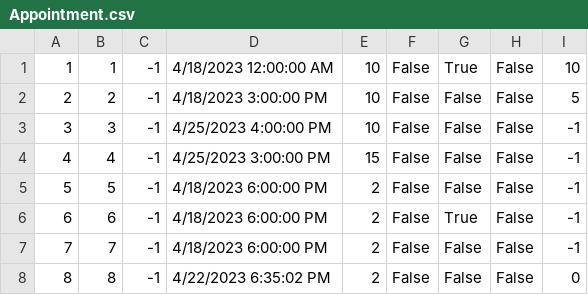
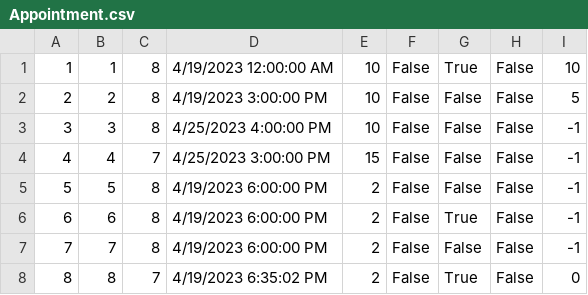
Before and after one commit to MilosMilutinovic01/SIMS-HCI-Project-Group-5-Team-B, a CSV file: SIMS-HCI-Project-Group-5-Team-B/Resources/Data/Appointment.csv, drawn as a sheet.

Commit message:
Cleaned code and added data for testing

```diff
--- a/SIMS-HCI-Project-Group-5-Team-B/Resources/Data/Appointment.csv
+++ b/SIMS-HCI-Project-Group-5-Team-B/Resources/Data/Appointment.csv
@@ -1,8 +1,8 @@
-1|1|-1|4/18/2023 12:00:00 AM|10|False|True|False|10
-2|2|-1|4/18/2023 3:00:00 PM|10|False|False|False|5
-3|3|-1|4/25/2023 4:00:00 PM|10|False|False|False|-1
-4|4|-1|4/25/2023 3:00:00 PM|15|False|False|False|-1
-5|5|-1|4/18/2023 6:00:00 PM|2|False|False|False|-1
-6|6|-1|4/18/2023 6:00:00 PM|2|False|True|False|-1
-7|7|-1|4/18/2023 6:00:00 PM|2|False|False|False|-1
-8|8|-1|4/22/2023 6:35:02 PM|2|False|False|False|0
+1|1|8|4/19/2023 12:00:00 AM|10|False|True|False|10
+2|2|8|4/19/2023 3:00:00 PM|10|False|False|False|5
+3|3|8|4/25/2023 4:00:00 PM|10|False|False|False|-1
+4|4|7|4/25/2023 3:00:00 PM|15|False|False|False|-1
+5|5|8|4/19/2023 6:00:00 PM|2|False|False|False|-1
+6|6|8|4/19/2023 6:00:00 PM|2|False|True|False|-1
+7|7|8|4/19/2023 6:00:00 PM|2|False|False|False|-1
+8|8|7|4/19/2023 6:35:02 PM|2|False|True|False|0
```
Also changed, not shown: 10 other files.
